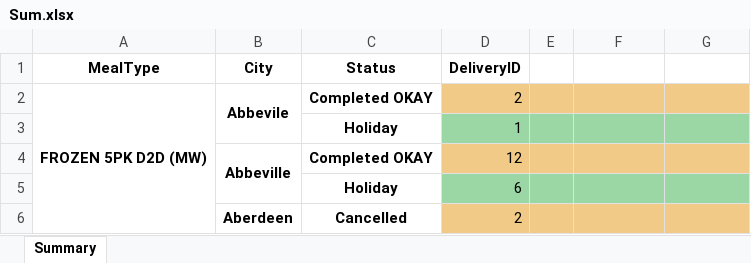
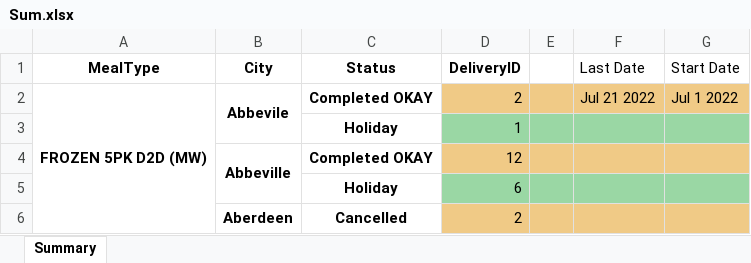
Before and after one commit to LatheWard/Weekly, an Excel workbook: Sum.xlsx, sheet Summary, drawn as a sheet; only a part is shown; values as stored, in another font and other column widths than the file's, no borders; the diff names each change by its address in the sheet, - before the commit and + after, or states it on an @@ line.

Commit message:
added most recent and least recent dates

```diff
--- a/Sum.xlsx (sheet Summary)
+++ b/Sum.xlsx (sheet Summary)
-F1: (empty)
+F1: Last Date
-G1: (empty)
+G1: Start Date
-F2 (Last Date): (empty)
+F2 (Last Date): Jul 21 2022
-G2 (Start Date): (empty)
+G2 (Start Date): Jul 1 2022
```
Also changed, not shown: 1 other file.
